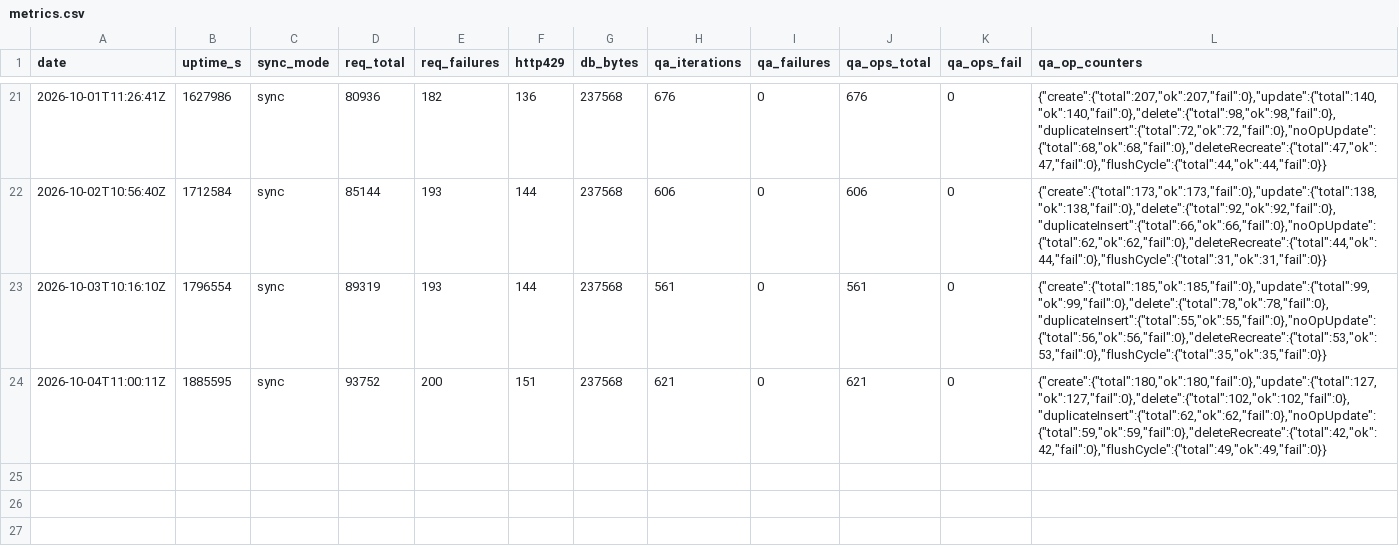
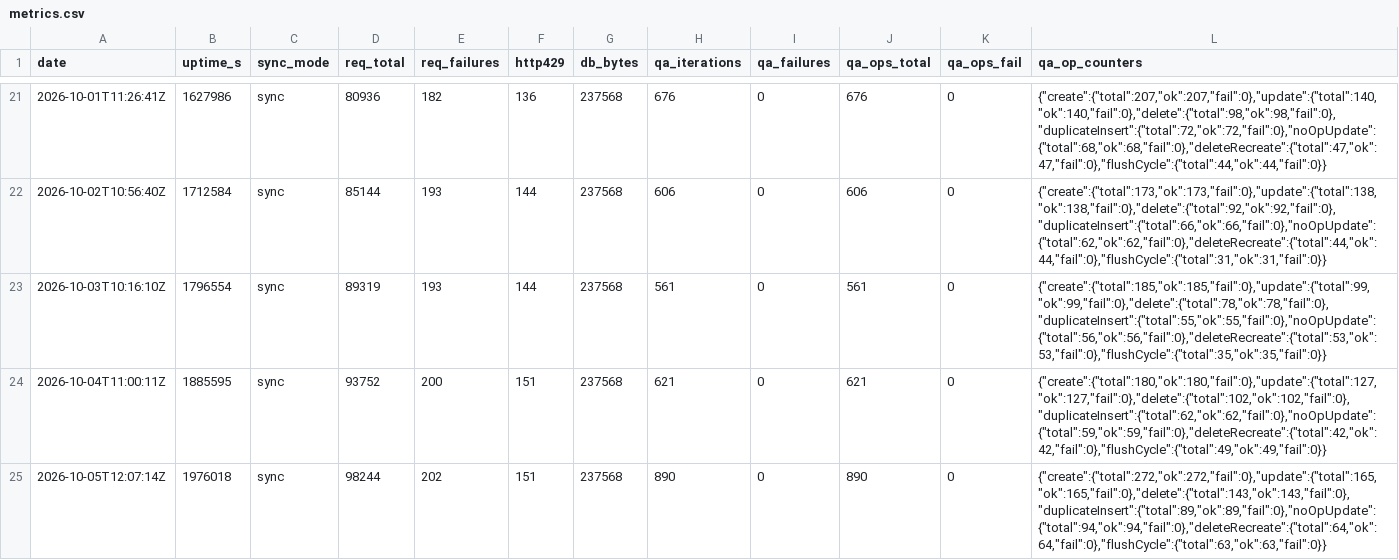
Before and after one commit to ManddarinShop/Hikoutei-Website, a CSV file: ops/metrics.csv, drawn as a sheet; only a part is shown, gaps mark what is left out; the diff names each change by its address in the sheet, - before the commit and + after, or states it on an @@ line.

```diff
--- a/ops/metrics.csv
+++ b/ops/metrics.csv
+row 25: 2026-10-05T12:07:14Z | 1976018 | sync | 98244 | 202 | 151 | 237568 | 890 | 0 | 890 | 0 | {"create":{"total":272,"ok":272,"fail":0},"update":{"total":165,"ok":165,"fail":0},"delete":{"total":143,"ok":143,"fail":0},"duplicateInsert":{"total":89,"ok":89,"fail":0},"noOpUpdate":{"total":94,"ok":94,"fail":0},"deleteRecreate":{"total":64,"ok":64,"fail":0},"flushCycle":{"total":63,"ok":63,"fail":0}}
```
